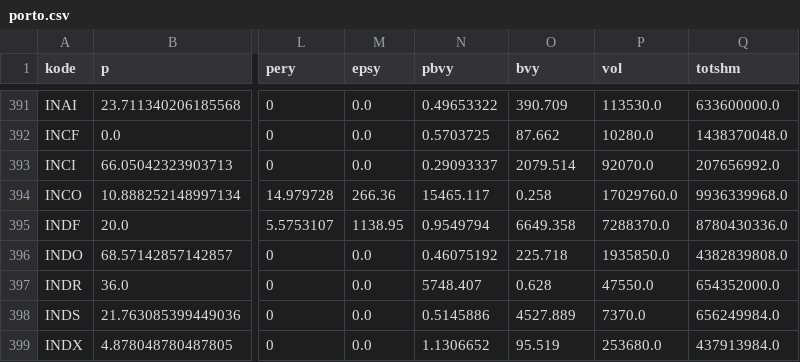
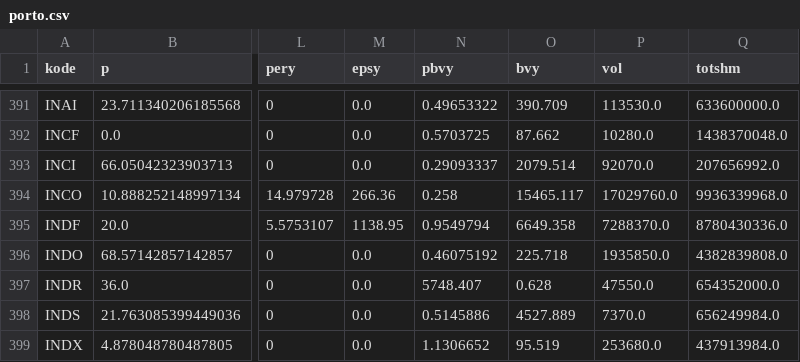
Before and after one commit to nausya/sahamku, a CSV file: porto.csv, drawn as a sheet; only a part is shown, gaps mark what is left out; the diff names each change by its address in the sheet, - before the commit and + after, or states it on an @@ line.

Commit message:
Update porto.csv

```diff
--- a/porto.csv
+++ b/porto.csv
-N394 (pbvy): 15465.117
+N394 (pbvy): 0.258
-O394 (bvy): 0.258
+O394 (bvy): 15465.117
```
